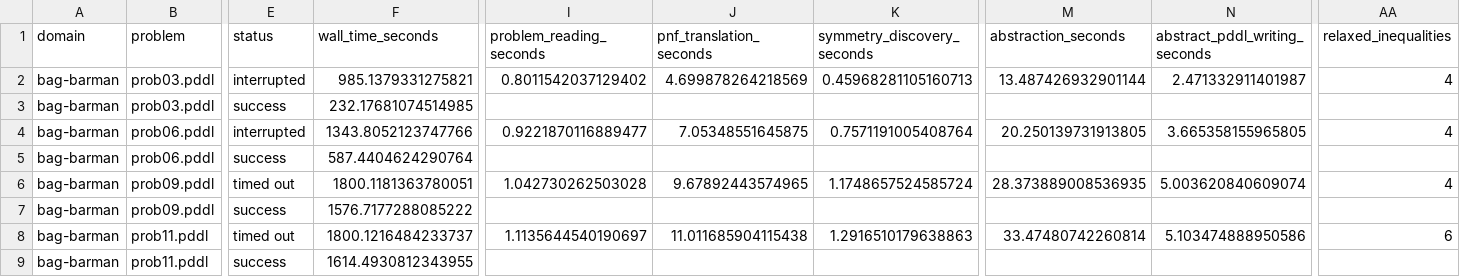
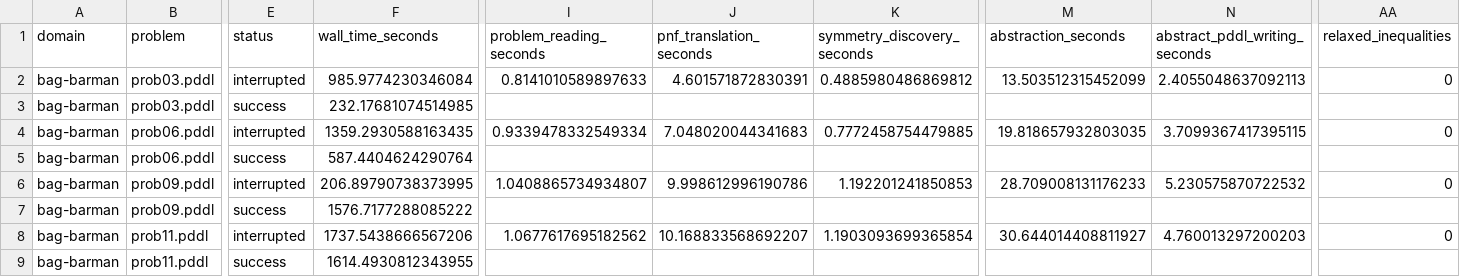
Before and after one commit to tempate/Abstract-Planning-Framework, a CSV file: experiments/unsat/symmetries/results.csv, drawn as a sheet; only a part is shown, gaps mark what is left out; the diff covers the shown part only; the diff names each change by its address in the sheet, - before the commit and + after, or states it on an @@ line.

```diff
--- a/experiments/unsat/symmetries/results.csv
+++ b/experiments/unsat/symmetries/results.csv
-F2 (wall_time_seconds): 985.1379331275821
+F2 (wall_time_seconds): 985.9774230346084
-I2 (problem_reading_seconds): 0.8011542037129402
+I2 (problem_reading_seconds): 0.8141010589897633
-J2 (pnf_translation_seconds): 4.699878264218569
+J2 (pnf_translation_seconds): 4.601571872830391
-K2 (symmetry_discovery_seconds): 0.45968281105160713
+K2 (symmetry_discovery_seconds): 0.4885980486869812
-M2 (abstraction_seconds): 13.487426932901144
+M2 (abstraction_seconds): 13.503512315452099
-N2 (abstract_pddl_writing_seconds): 2.471332911401987
+N2 (abstract_pddl_writing_seconds): 2.4055048637092113
-AA2 (relaxed_inequalities): 4
+AA2 (relaxed_inequalities): 0
-F4 (wall_time_seconds): 1343.8052123747766
+F4 (wall_time_seconds): 1359.2930588163435
-I4 (problem_reading_seconds): 0.9221870116889477
+I4 (problem_reading_seconds): 0.9339478332549334
-J4 (pnf_translation_seconds): 7.05348551645875
+J4 (pnf_translation_seconds): 7.048020044341683
-K4 (symmetry_discovery_seconds): 0.7571191005408764
+K4 (symmetry_discovery_seconds): 0.7772458754479885
-M4 (abstraction_seconds): 20.250139731913805
+M4 (abstraction_seconds): 19.818657932803035
-N4 (abstract_pddl_writing_seconds): 3.665358155965805
+N4 (abstract_pddl_writing_seconds): 3.7099367417395115
-AA4 (relaxed_inequalities): 4
+AA4 (relaxed_inequalities): 0
-E6 (status): timed out
+E6 (status): interrupted
-F6 (wall_time_seconds): 1800.1181363780051
+F6 (wall_time_seconds): 206.89790738373995
-I6 (problem_reading_seconds): 1.042730262503028
+I6 (problem_reading_seconds): 1.0408865734934807
-J6 (pnf_translation_seconds): 9.67892443574965
+J6 (pnf_translation_seconds): 9.998612996190786
-K6 (symmetry_discovery_seconds): 1.1748657524585724
+K6 (symmetry_discovery_seconds): 1.192201241850853
-M6 (abstraction_seconds): 28.373889008536935
+M6 (abstraction_seconds): 28.709008131176233
-N6 (abstract_pddl_writing_seconds): 5.003620840609074
+N6 (abstract_pddl_writing_seconds): 5.230575870722532
-AA6 (relaxed_inequalities): 4
+AA6 (relaxed_inequalities): 0
-E8 (status): timed out
+E8 (status): interrupted
-F8 (wall_time_seconds): 1800.1216484233737
+F8 (wall_time_seconds): 1737.5438666567206
-I8 (problem_reading_seconds): 1.1135644540190697
+I8 (problem_reading_seconds): 1.0677617695182562
-J8 (pnf_translation_seconds): 11.011685904115438
+J8 (pnf_translation_seconds): 10.168833568692207
-K8 (symmetry_discovery_seconds): 1.2916510179638863
+K8 (symmetry_discovery_seconds): 1.1903093699365854
-M8 (abstraction_seconds): 33.47480742260814
+M8 (abstraction_seconds): 30.644014408811927
-N8 (abstract_pddl_writing_seconds): 5.103474888950586
+N8 (abstract_pddl_writing_seconds): 4.760013297200203
-AA8 (relaxed_inequalities): 6
+AA8 (relaxed_inequalities): 0
```
Also changed, not shown: 66 edited cells elsewhere in this file, 5 other files.
